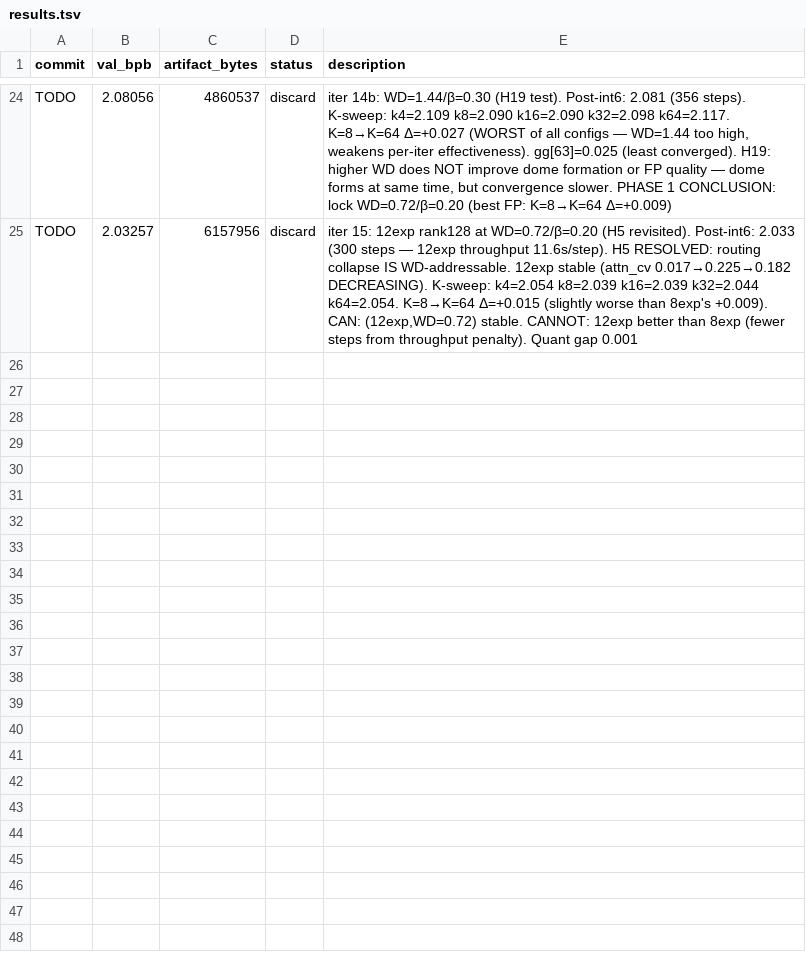
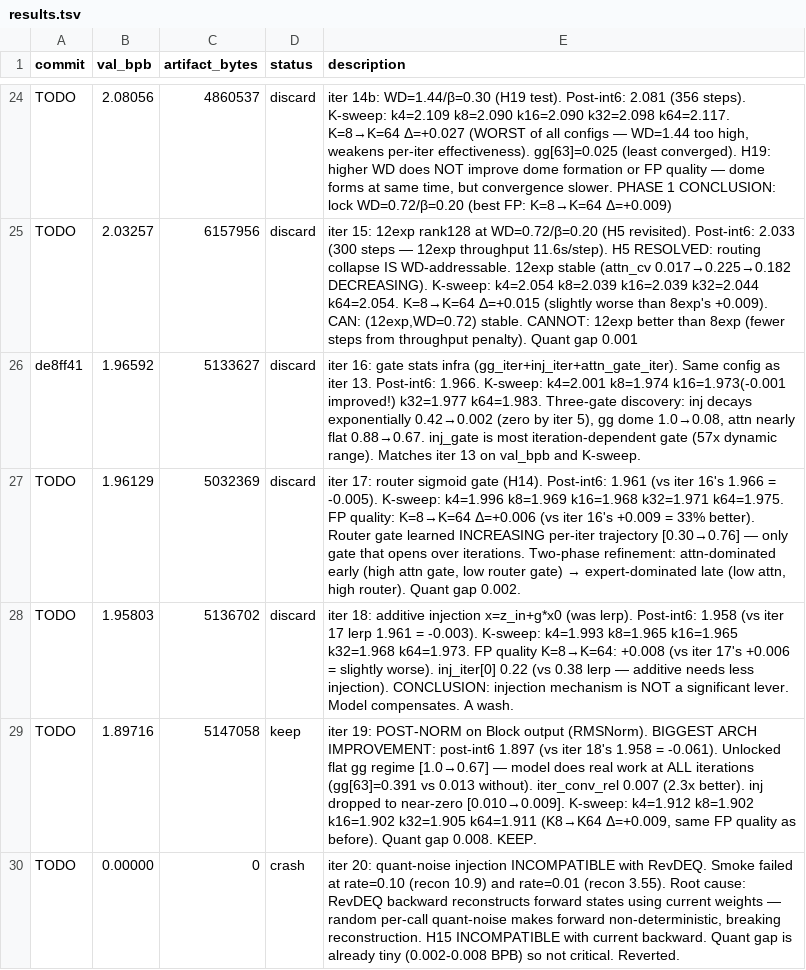
Before and after one commit to jzmyres/parameter-golf, a TSV file: results.tsv, drawn as a sheet; only a part is shown, gaps mark what is left out; the diff names each change by its address in the sheet, - before the commit and + after, or states it on an @@ line.

```diff
--- a/results.tsv
+++ b/results.tsv
+row 26: de8ff41 | 1.96592 | 5133627 | discard | iter 16: gate stats infra (gg_iter+inj_iter+attn_gate_iter). Same config as iter 13. Post-int6: 1.966. K-sweep: k4=2.001 k8=1.974 k16=1.973(-0.001 improved!) k32=1.977 k64=1.983. Three-gate discovery: inj decays exponentially 0.42→0.002 (zero by iter 5), gg dome 1.0→0.08, attn nearly flat 0.88→0.67. inj_gate is most iteration-dependent gate (57x dynamic range). Matches iter 13 on val_bpb and K-sweep.
+row 27: TODO | 1.96129 | 5032369 | discard | iter 17: router sigmoid gate (H14). Post-int6: 1.961 (vs iter 16's 1.966 = -0.005). K-sweep: k4=1.996 k8=1.969 k16=1.968 k32=1.971 k64=1.975. FP quality: K=8→K=64 Δ=+0.006 (vs iter 16's +0.009 = 33% better). Router gate learned INCREASING per-iter trajectory [0.30→0.76] — only gate that opens over iterations. Two-phase refinement: attn-dominated early (high attn gate, low router gate) → expert-dominated late (low attn, high router). Quant gap 0.002.
+row 28: TODO | 1.95803 | 5136702 | discard | iter 18: additive injection x=z_in+g*x0 (was lerp). Post-int6: 1.958 (vs iter 17 lerp 1.961 = -0.003). K-sweep: k4=1.993 k8=1.965 k16=1.965 k32=1.968 k64=1.973. FP quality K=8→K=64: +0.008 (vs iter 17's +0.006 = slightly worse). inj_iter[0] 0.22 (vs 0.38 lerp — additive needs less injection). CONCLUSION: injection mechanism is NOT a significant lever. Model compensates. A wash.
+row 29: TODO | 1.89716 | 5147058 | keep | iter 19: POST-NORM on Block output (RMSNorm). BIGGEST ARCH IMPROVEMENT: post-int6 1.897 (vs iter 18's 1.958 = -0.061). Unlocked flat gg regime [1.0→0.67] — model does real work at ALL iterations (gg[63]=0.391 vs 0.013 without). iter_conv_rel 0.007 (2.3x better). inj dropped to near-zero [0.010→0.009]. K-sweep: k4=1.912 k8=1.902 k16=1.902 k32=1.905 k64=1.911 (K8→K64 Δ=+0.009, same FP quality as before). Quant gap 0.008. KEEP.
+row 30: TODO | 0.00000 | 0 | crash | iter 20: quant-noise injection INCOMPATIBLE with RevDEQ. Smoke failed at rate=0.10 (recon 10.9) and rate=0.01 (recon 3.55). Root cause: RevDEQ backward reconstructs forward states using current weights — random per-call quant-noise makes forward non-deterministic, breaking reconstruction. H15 INCOMPATIBLE with current backward. Quant gap is already tiny (0.002-0.008 BPB) so not critical. Reverted.
```
Also changed, not shown: 4 other files.
